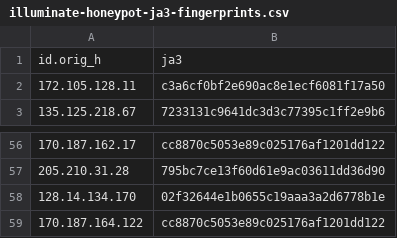
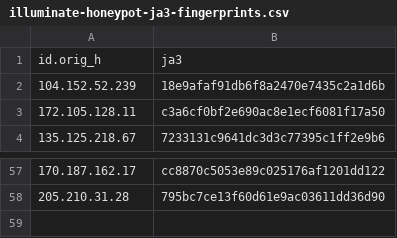
Before and after one commit to LeargasSecurity/ja3-fingerprint-repository, a CSV file: illuminate-honeypot-ja3-fingerprints.csv, drawn as a sheet; only a part is shown, gaps mark what is left out; removed rows and columns are numbered as before the commit, all else as after; the diff names each change by its address in the sheet, - before the commit and + after, or states it on an @@ line.

```diff
--- a/illuminate-honeypot-ja3-fingerprints.csv
+++ b/illuminate-honeypot-ja3-fingerprints.csv
+row 2: 104.152.52.239 | 18e9afaf91db6f8a2470e7435c2a1d6b
-row 58: 128.14.134.170 | 02f32644e1b0655c19aaa3a2d6778b1e
-row 59: 170.187.164.122 | cc8870c5053e89c025176af1201dd122
```
Also changed, not shown: 1 other file.
